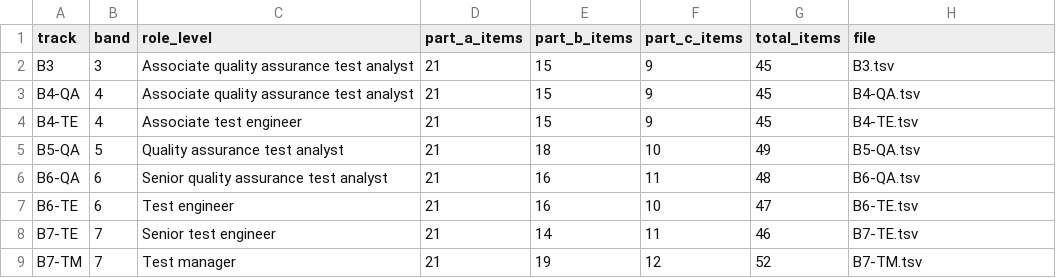
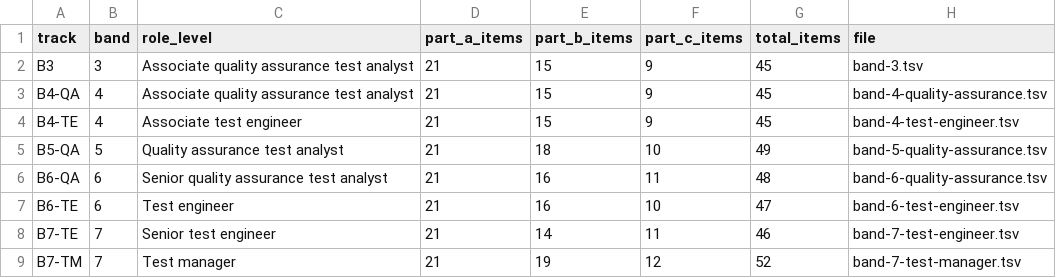
Before and after one commit to manual-testing-to-automatic-testing/manual-testing-to-automatic-testing.github.io, a TSV file: content/instruments/index.tsv, drawn as a sheet.

```diff
--- a/content/instruments/index.tsv
+++ b/content/instruments/index.tsv
@@ -1,9 +1,9 @@
 track	band	role_level	part_a_items	part_b_items	part_c_items	total_items	file
-B3	3	Associate quality assurance test analyst	21	15	9	45	B3.tsv
-B4-QA	4	Associate quality assurance test analyst	21	15	9	45	B4-QA.tsv
-B4-TE	4	Associate test engineer	21	15	9	45	B4-TE.tsv
-B5-QA	5	Quality assurance test analyst	21	18	10	49	B5-QA.tsv
-B6-QA	6	Senior quality assurance test analyst	21	16	11	48	B6-QA.tsv
-B6-TE	6	Test engineer	21	16	10	47	B6-TE.tsv
-B7-TE	7	Senior test engineer	21	14	11	46	B7-TE.tsv
-B7-TM	7	Test manager	21	19	12	52	B7-TM.tsv
+B3	3	Associate quality assurance test analyst	21	15	9	45	band-3.tsv
+B4-QA	4	Associate quality assurance test analyst	21	15	9	45	band-4-quality-assurance.tsv
+B4-TE	4	Associate test engineer	21	15	9	45	band-4-test-engineer.tsv
+B5-QA	5	Quality assurance test analyst	21	18	10	49	band-5-quality-assurance.tsv
+B6-QA	6	Senior quality assurance test analyst	21	16	11	48	band-6-quality-assurance.tsv
+B6-TE	6	Test engineer	21	16	10	47	band-6-test-engineer.tsv
+B7-TE	7	Senior test engineer	21	14	11	46	band-7-test-engineer.tsv
+B7-TM	7	Test manager	21	19	12	52	band-7-test-manager.tsv
```
Also changed, not shown: static/downloads/instruments/index.tsv, 56 other files.
